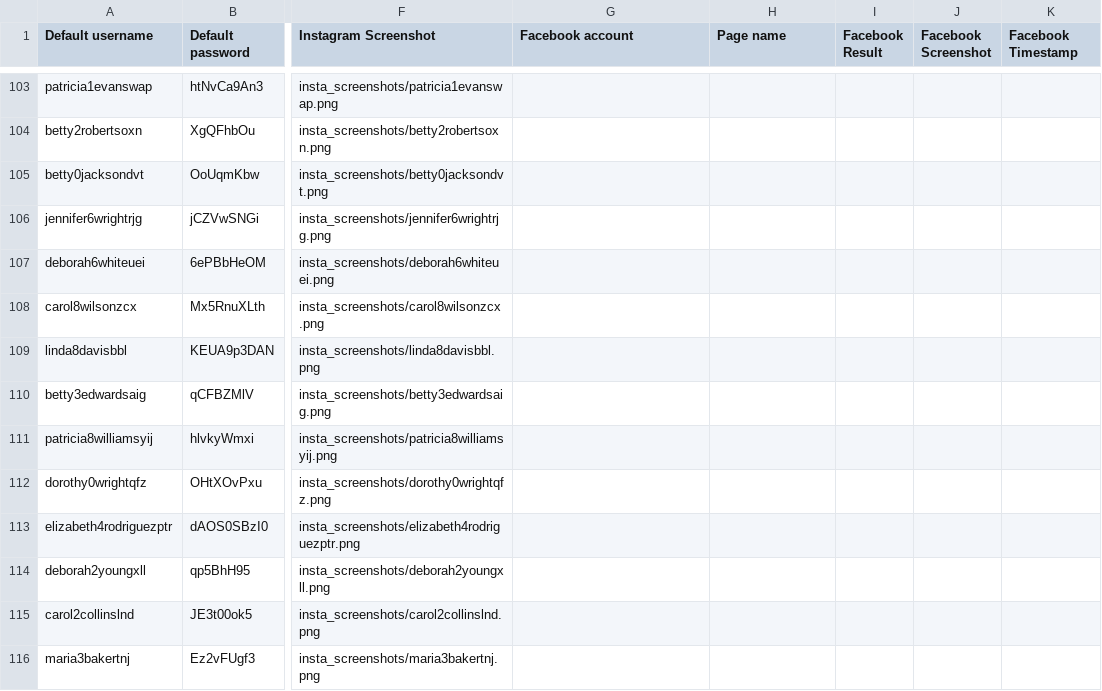
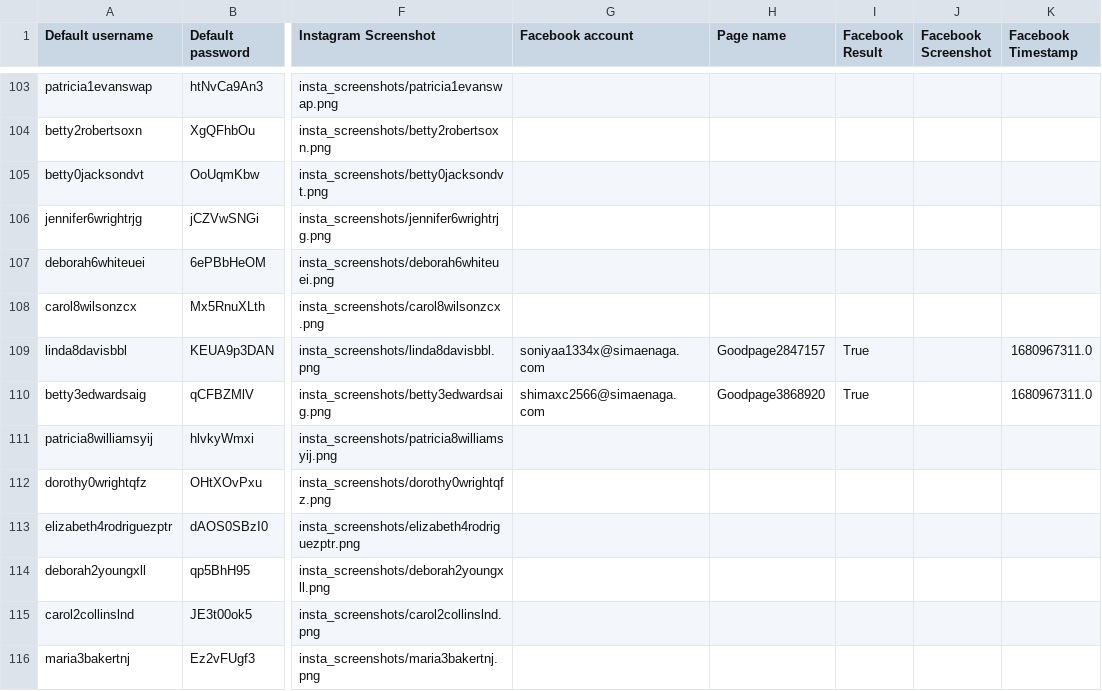
Before and after one commit to sammiphone6/Content_Arbitrage, a CSV file: account_adding/data/instas.csv, drawn as a sheet; only a part is shown, gaps mark what is left out; the diff names each change by its address in the sheet, - before the commit and + after, or states it on an @@ line.

```diff
--- a/account_adding/data/instas.csv
+++ b/account_adding/data/instas.csv
-G109 (Facebook account): (empty)
+G109 (Facebook account): soniyaa1334x@simaenaga.com
-H109 (Page name): (empty)
+H109 (Page name): Goodpage2847157
-I109:I110 (Facebook Result): (empty)
+I109:I110 (Facebook Result): True
-K109:K110 (Facebook Timestamp): (empty)
+K109:K110 (Facebook Timestamp): 1680967311.0
-G110 (Facebook account): (empty)
+G110 (Facebook account): shimaxc2566@simaenaga.com
-H110 (Page name): (empty)
+H110 (Page name): Goodpage3868920
```
Also changed, not shown: account_adding/data/fbs.csv, account_posting/data/account_data_indiv.csv, 13 other files.
